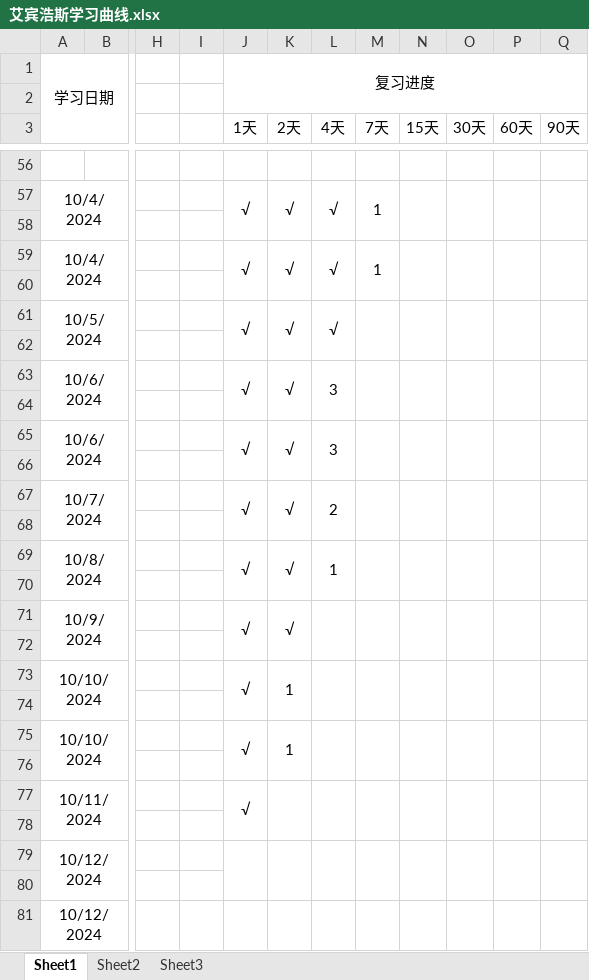
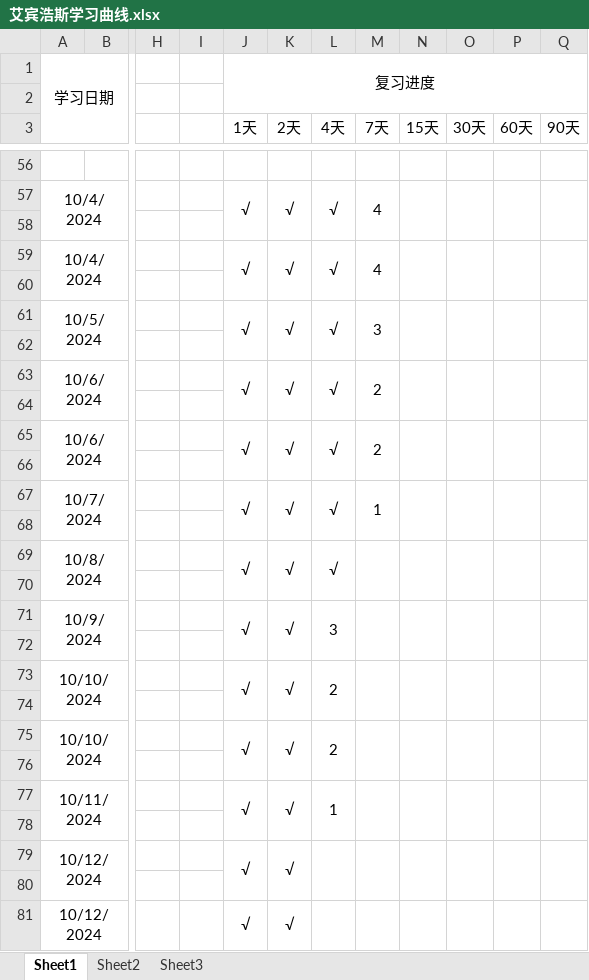
Before and after one commit to uKazuha/study, an Excel workbook: 艾宾浩斯学习曲线.xlsx, sheet Sheet1, drawn as a sheet; only a part is shown, gaps mark what is left out; values as stored, in another font and other column widths than the file's, no borders; the diff covers the shown part only; the diff names each change by its address in the sheet, - before the commit and + after, or states it on an @@ line.

```diff
--- a/艾宾浩斯学习曲线.xlsx (sheet Sheet1)
+++ b/艾宾浩斯学习曲线.xlsx (sheet Sheet1)
-M57 (7天): 1
+M57 (7天): 4
-M59 (7天): 1
+M59 (7天): 4
-M61 (7天): (empty)
+M61 (7天): 3
-L63 (4天): 3
+L63 (4天): √
-M63 (7天): (empty)
+M63 (7天): 2
-L65 (4天): 3
+L65 (4天): √
-M65 (7天): (empty)
+M65 (7天): 2
-L67 (4天): 2
+L67 (4天): √
-M67 (7天): (empty)
+M67 (7天): 1
-L69 (4天): 1
+L69 (4天): √
-L71 (4天): (empty)
+L71 (4天): 3
-K73 (2天): 1
+K73 (2天): √
-L73 (4天): (empty)
+L73 (4天): 2
-K75 (2天): 1
+K75 (2天): √
-L75 (4天): (empty)
+L75 (4天): 2
-K77 (2天): (empty)
+K77 (2天): √
-L77 (4天): (empty)
+L77 (4天): 1
-J79 (1天): (empty)
+J79 (1天): √
-K79 (2天): (empty)
+K79 (2天): √
-J81 (1天): (empty)
+J81 (1天): √
+J81:J82 merged
-K81 (2天): (empty)
+K81 (2天): √
+K81:K82 merged
+L81:L82 merged
+M81:M82 merged
+N81:N82 merged
+O81:O82 merged
+P81:P82 merged
+Q81:Q82 merged
```
Also changed, not shown: 6 added rows and 30 edited cells elsewhere in this sheet.
